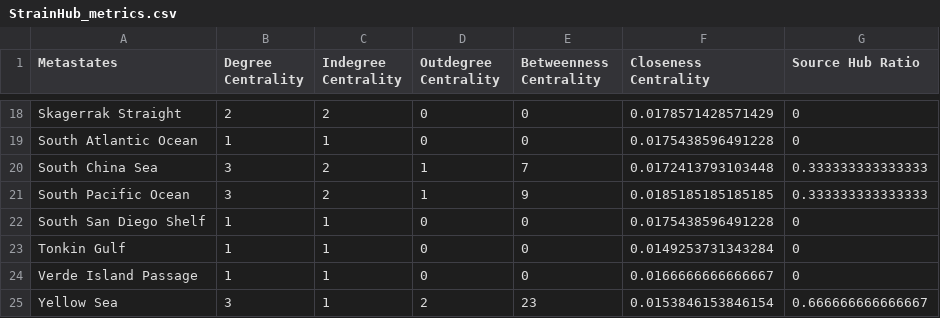
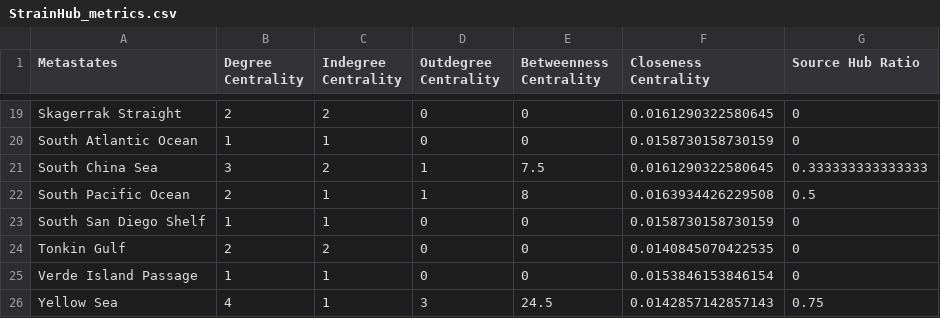
Before and after one commit to colbyford/luidia_magnifica_in_mexican_pacific, a CSV file: StrainHub_metrics.csv, drawn as a sheet; only a part is shown, gaps mark what is left out; addresses are those after the commit; the diff covers the shown part only; the diff names each change by its address in the sheet, - before the commit and + after, or states it on an @@ line.

```diff
--- a/StrainHub_metrics.csv
+++ b/StrainHub_metrics.csv
-F19 (Closeness Centrality): 0.0178571428571429
+F19 (Closeness Centrality): 0.0161290322580645
-F20 (Closeness Centrality): 0.0175438596491228
+F20 (Closeness Centrality): 0.0158730158730159
-E21 (Betweenness Centrality): 7
+E21 (Betweenness Centrality): 7.5
-F21 (Closeness Centrality): 0.0172413793103448
+F21 (Closeness Centrality): 0.0161290322580645
-B22 (Degree Centrality): 3
+B22 (Degree Centrality): 2
-C22 (Indegree Centrality): 2
+C22 (Indegree Centrality): 1
-E22 (Betweenness Centrality): 9
+E22 (Betweenness Centrality): 8
-F22 (Closeness Centrality): 0.0185185185185185
+F22 (Closeness Centrality): 0.0163934426229508
-G22 (Source Hub Ratio): 0.333333333333333
+G22 (Source Hub Ratio): 0.5
-F23 (Closeness Centrality): 0.0175438596491228
+F23 (Closeness Centrality): 0.0158730158730159
-B24 (Degree Centrality): 1
+B24 (Degree Centrality): 2
-C24 (Indegree Centrality): 1
+C24 (Indegree Centrality): 2
-F24 (Closeness Centrality): 0.0149253731343284
+F24 (Closeness Centrality): 0.0140845070422535
-F25 (Closeness Centrality): 0.0166666666666667
+F25 (Closeness Centrality): 0.0153846153846154
-B26 (Degree Centrality): 3
+B26 (Degree Centrality): 4
-D26 (Outdegree Centrality): 2
+D26 (Outdegree Centrality): 3
-E26 (Betweenness Centrality): 23
+E26 (Betweenness Centrality): 24.5
-F26 (Closeness Centrality): 0.0153846153846154
+F26 (Closeness Centrality): 0.0142857142857143
-G26 (Source Hub Ratio): 0.666666666666667
+G26 (Source Hub Ratio): 0.75
```
Also changed, not shown: 1 added row and 31 edited cells elsewhere in this file.
